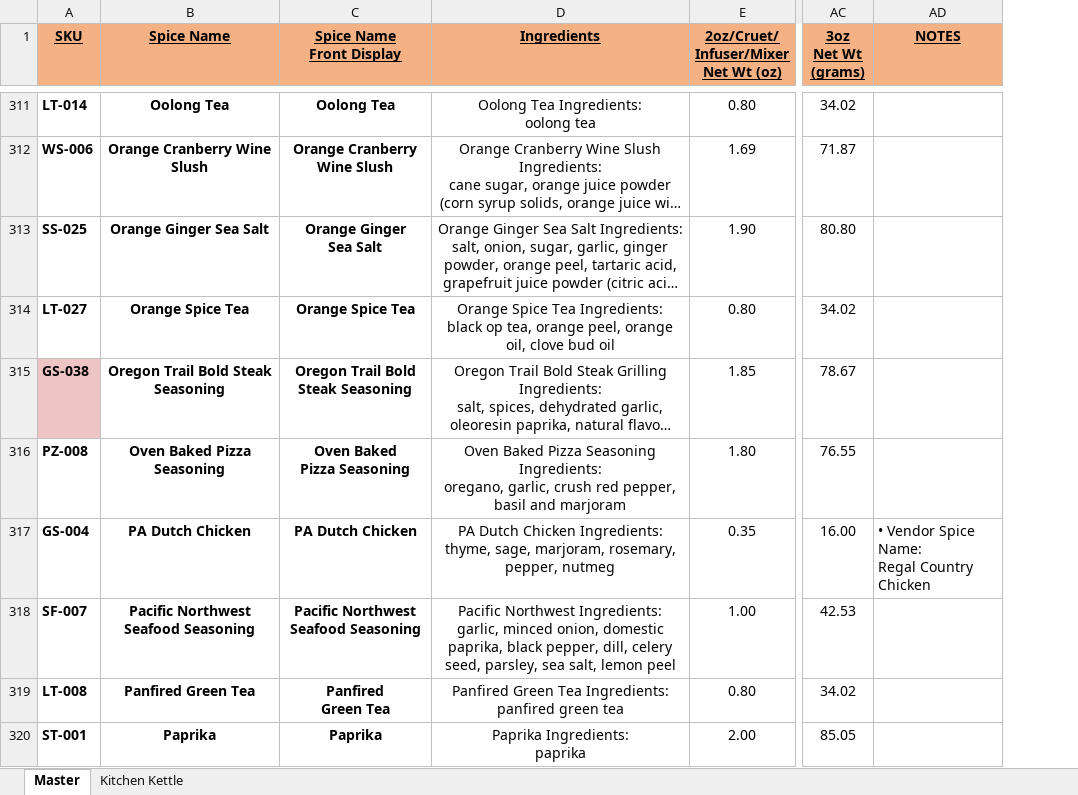
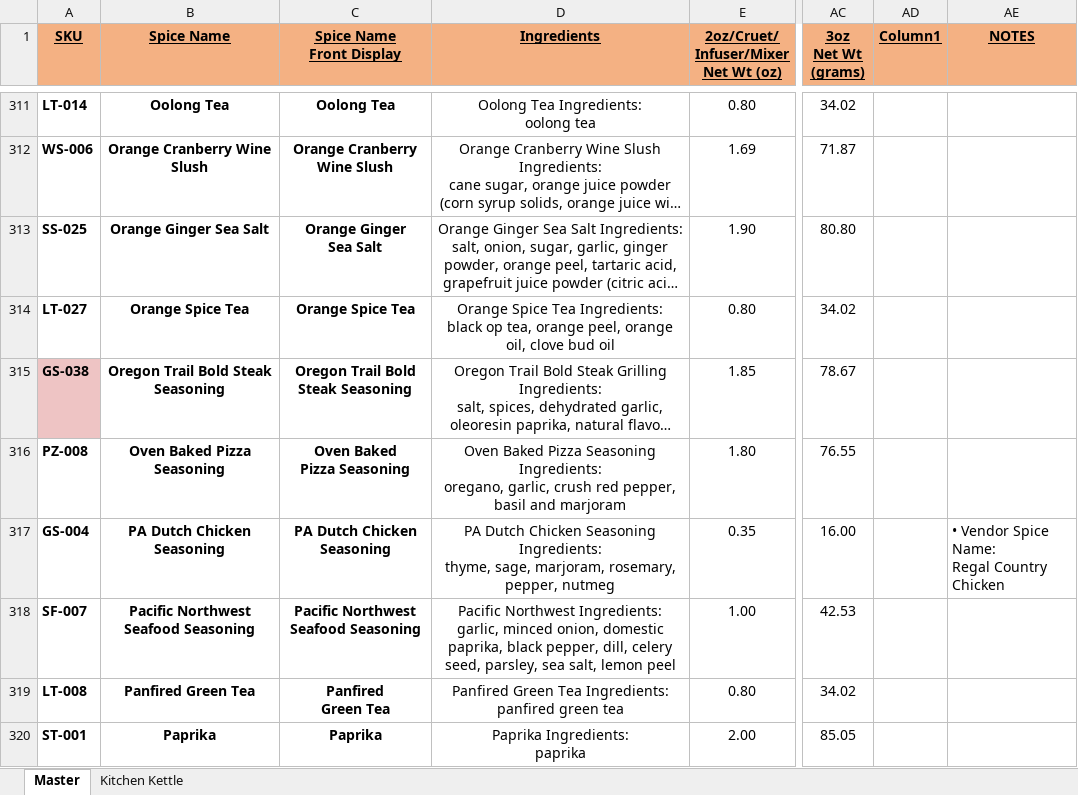
Before and after one commit to chadLinthicum/DATABASE-Spicers_Mill, an Excel workbook: Database - Spicers Mill.xlsx, sheet Master, drawn as a sheet; only a part is shown, gaps mark what is left out; long unchanged cells end in …; values as stored, in another font and other column widths than the file's, no borders; table styles not drawn; ↵ is a line break in a cell; the diff covers the shown part only; the diff names each change by its address in the sheet, - before the commit and + after, or states it on an @@ line.

Commit message:
KK name changes

```diff
--- a/Database - Spicers Mill.xlsx (sheet Master)
+++ b/Database - Spicers Mill.xlsx (sheet Master)
+column AD (Column1), empty
-B317 (Spice Name): PA Dutch Chicken
+B317 (Spice Name): PA Dutch Chicken Seasoning
-C317 (Spice Name Front Display): PA Dutch Chicken
+C317 (Spice Name Front Display): PA Dutch Chicken Seasoning
-D317 (Ingredients): …Dutch Chicken Ingredients: ↵ thyme,…
+D317 (Ingredients): …Dutch Chicken Seasoning Ingredients: ↵ thyme,…
```
Also changed, not shown: 11 added rows, 2 removed rows, 208 edited cells and cell formats elsewhere in this sheet, sheet Kitchen Kettle, formulas that keep their value, hidden cells, 4 other files.
